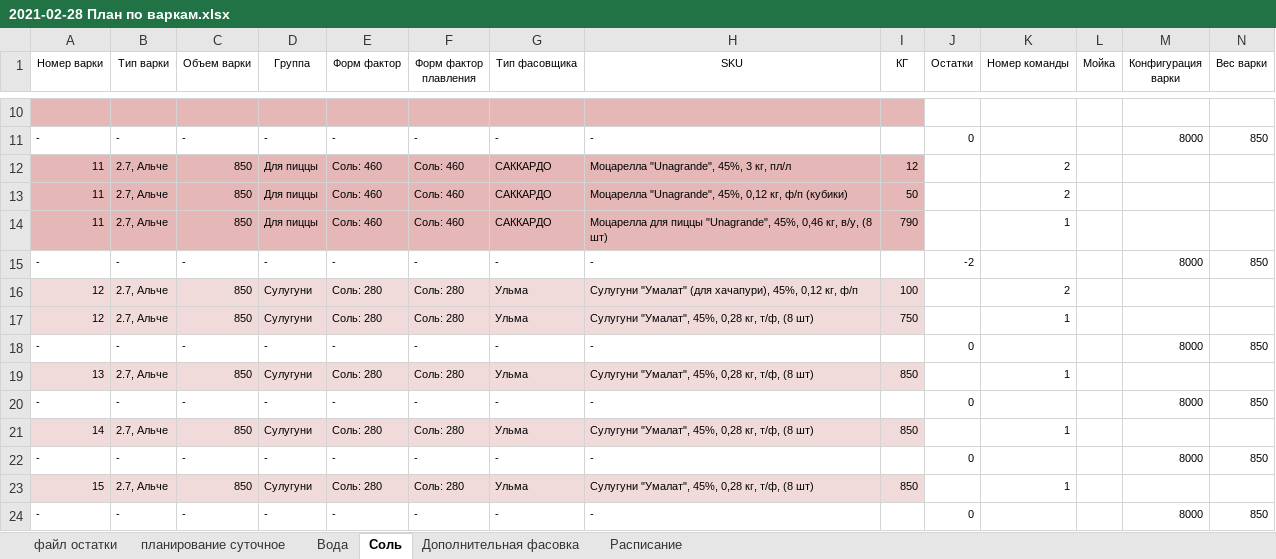
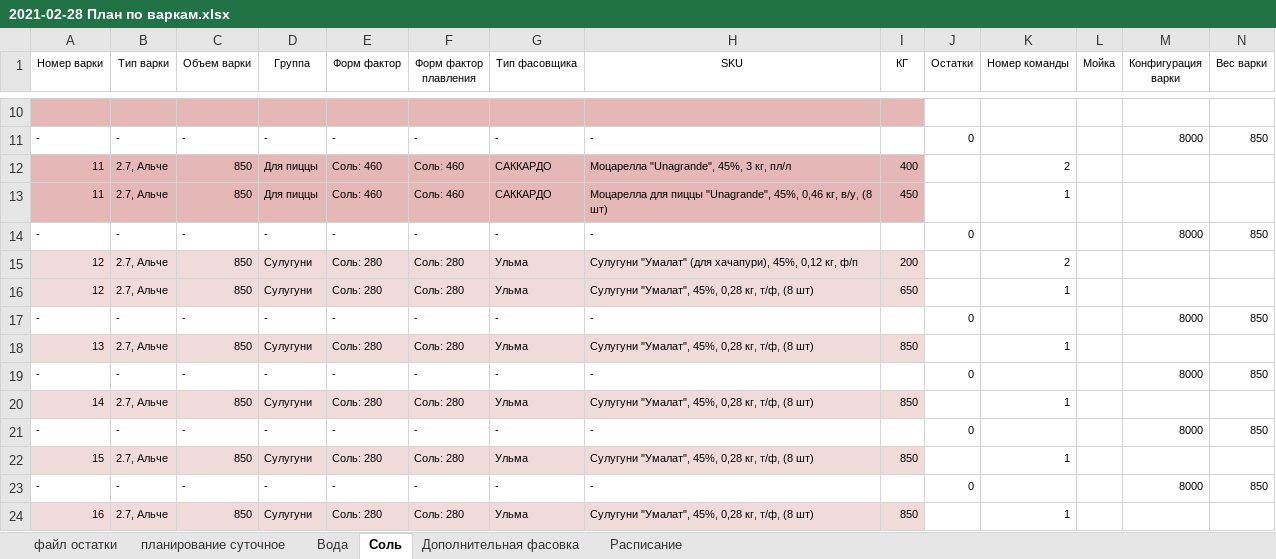
Before and after one commit to nkrokhmal/umalat, an Excel workbook: app/data/inputs/2021-02-28 План по варкам.xlsx, sheet Соль, drawn as a sheet; only a part is shown, gaps mark what is left out; the shorter side is filled out with more unchanged rows; values as stored, in another font and other column widths than the file's, no borders; conditional formats not drawn; removed rows and columns are numbered as before the commit, all else as after; the diff names each change by its address in the sheet, - before the commit and + after, or states it on an @@ line.

Commit message:
prettier boiling plan

```diff
--- a/app/data/inputs/2021-02-28 План по варкам.xlsx (sheet Соль)
+++ b/app/data/inputs/2021-02-28 План по варкам.xlsx (sheet Соль)
-I12 (КГ): 12
+I12 (КГ): 400
-row 13: 11 | 2.7, Альче | 850 | Для пиццы | Соль: 460 | Соль: 460 | САККАРДО | Моцарелла "Unagrande", 45%, 0,12 кг, ф/п (кубики) | 50 |  | 2
-I13 (КГ): 790
+I13 (КГ): 450
-J14 (Остатки): -2
+J14 (Остатки): 0
-I15 (КГ): 100
+I15 (КГ): 200
-I16 (КГ): 750
+I16 (КГ): 650
```
Also changed, not shown: sheet Вода, formulas that keep their value, hidden cells.
